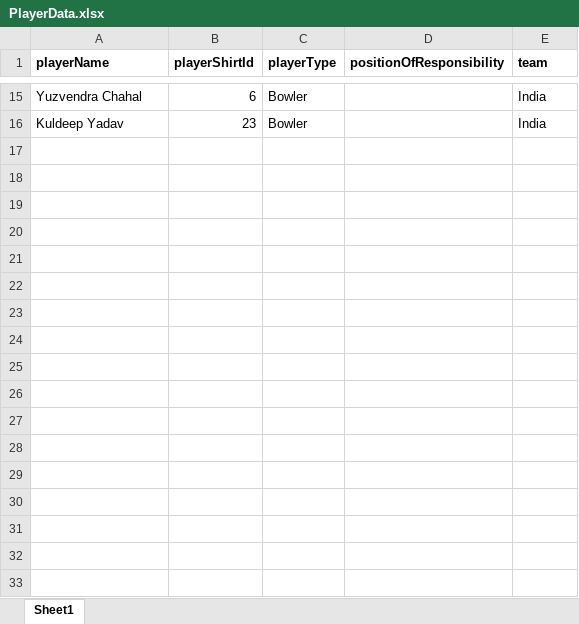
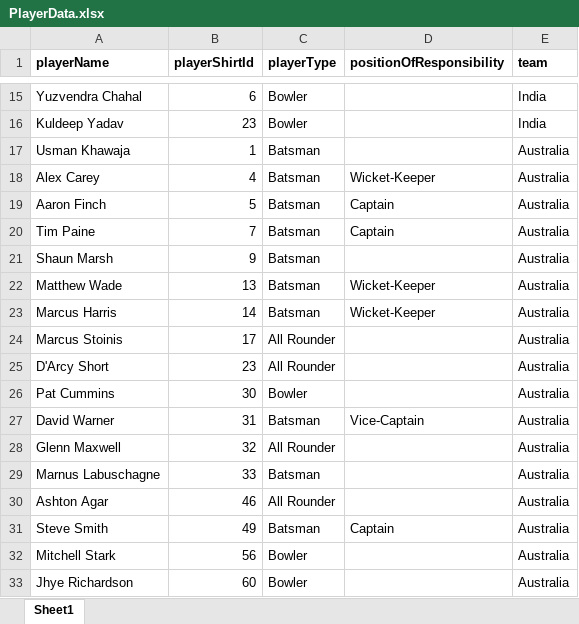
Before and after one commit to lovish1996/cricket-tournament, an Excel workbook: src/main/resources/Data/PlayerData.xlsx, sheet Sheet1, drawn as a sheet; only a part is shown, gaps mark what is left out; values as stored, in another font and other column widths than the file's, no borders; the diff names each change by its address in the sheet, - before the commit and + after, or states it on an @@ line.

Commit message:
Adding player APIs and Validation for APIs

```diff
--- a/src/main/resources/Data/PlayerData.xlsx (sheet Sheet1)
+++ b/src/main/resources/Data/PlayerData.xlsx (sheet Sheet1)
+row 17: Usman Khawaja | 1 | Batsman |  | Australia
+row 18: Alex Carey | 4 | Batsman | Wicket-Keeper | Australia
+row 19: Aaron Finch | 5 | Batsman | Captain | Australia
+row 20: Tim Paine | 7 | Batsman | Captain | Australia
+row 21: Shaun Marsh | 9 | Batsman |  | Australia
+row 22: Matthew Wade | 13 | Batsman | Wicket-Keeper | Australia
+row 23: Marcus Harris | 14 | Batsman | Wicket-Keeper | Australia
+row 24: Marcus Stoinis | 17 | All Rounder |  | Australia
+row 25: D'Arcy Short | 23 | All Rounder |  | Australia
+row 26: Pat Cummins | 30 | Bowler |  | Australia
+row 27: David Warner | 31 | Batsman | Vice-Captain | Australia
+row 28: Glenn Maxwell | 32 | All Rounder |  | Australia
+row 29: Marnus Labuschagne | 33 | Batsman |  | Australia
+row 30: Ashton Agar | 46 | All Rounder |  | Australia
+row 31: Steve Smith | 49 | Batsman | Captain | Australia
+row 32: Mitchell Stark | 56 | Bowler |  | Australia
+row 33: Jhye Richardson | 60 | Bowler |  | Australia
```
Also changed, not shown: 6 other files.
